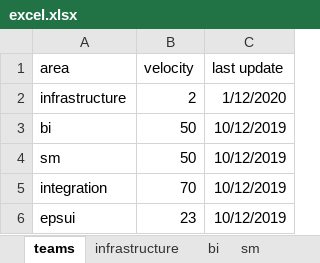
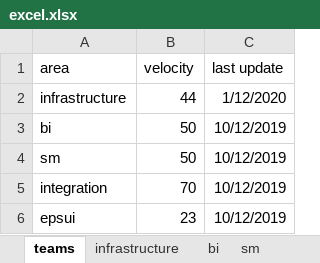
Before and after one commit to Skzkpa/RepositoryTest, an Excel workbook: src/data/excel.xlsx, sheet teams, drawn as a sheet; values as stored, in another font and other column widths than the file's, no borders; the diff names each change by its address in the sheet, - before the commit and + after, or states it on an @@ line.

```diff
--- a/src/data/excel.xlsx (sheet teams)
+++ b/src/data/excel.xlsx (sheet teams)
-B2 (velocity): 2
+B2 (velocity): 44
```
Also changed, not shown: sheet infrastructure, 7 other files.
